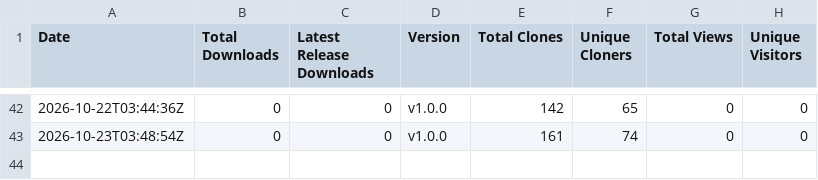
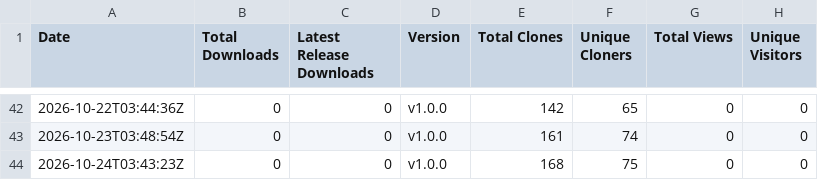
Before and after one commit to rabem12/Barony-MacOS, a CSV file: stats/downloads.csv, drawn as a sheet; only a part is shown, gaps mark what is left out; the diff names each change by its address in the sheet, - before the commit and + after, or states it on an @@ line.

```diff
--- a/stats/downloads.csv
+++ b/stats/downloads.csv
+row 44: 2026-10-24T03:43:23Z | 0 | 0 | v1.0.0 | 168 | 75 | 0 | 0
```
